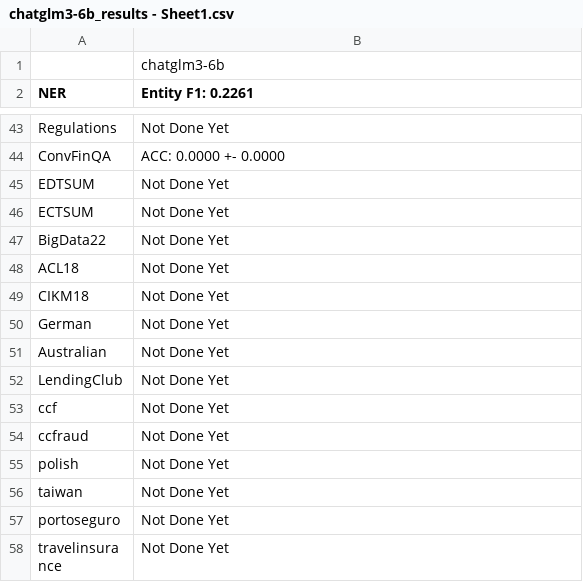
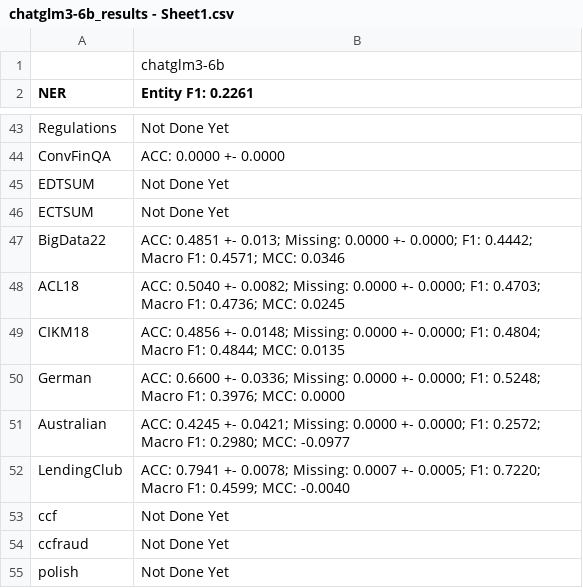
Before and after one commit to minnahuang11/FinLLM-Leaderboard, a CSV file: evaluation/chatglm3-6b_results - Sheet1.csv, drawn as a sheet; only a part is shown, gaps mark what is left out; the shorter side is filled out with more unchanged rows.

Commit message:
updated chatglm3-6b

```diff
--- a/evaluation/chatglm3-6b_results - Sheet1.csv
+++ b/evaluation/chatglm3-6b_results - Sheet1.csv
@@ -46,8 +46,8 @@ EDTSUM,Not Done Yet
 ECTSUM,Not Done Yet
-BigData22,Not Done Yet
-ACL18,Not Done Yet
-CIKM18,Not Done Yet
-German,Not Done Yet
-Australian,Not Done Yet
-LendingClub,Not Done Yet
+BigData22,ACC: 0.4851 +- 0.013; Missing: 0.0000 +- 0.0000; F1: 0.4442; Macro F1: 0.4571; MCC: 0.0346
+ACL18,ACC: 0.5040 +- 0.0082; Missing: 0.0000 +- 0.0000; F1: 0.4703; Macro F1: 0.4736; MCC: 0.0245
+CIKM18,ACC: 0.4856 +- 0.0148; Missing: 0.0000 +- 0.0000; F1: 0.4804; Macro F1: 0.4844; MCC: 0.0135
+German,ACC: 0.6600 +- 0.0336; Missing: 0.0000 +- 0.0000; F1: 0.5248; Macro F1: 0.3976; MCC: 0.0000
+Australian,ACC: 0.4245 +- 0.0421; Missing: 0.0000 +- 0.0000; F1: 0.2572; Macro F1: 0.2980; MCC: -0.0977
+LendingClub,ACC: 0.7941 +- 0.0078; Missing: 0.0007 +- 0.0005; F1: 0.7220; Macro F1: 0.4599; MCC: -0.0040
 ccf,Not Done Yet
```
